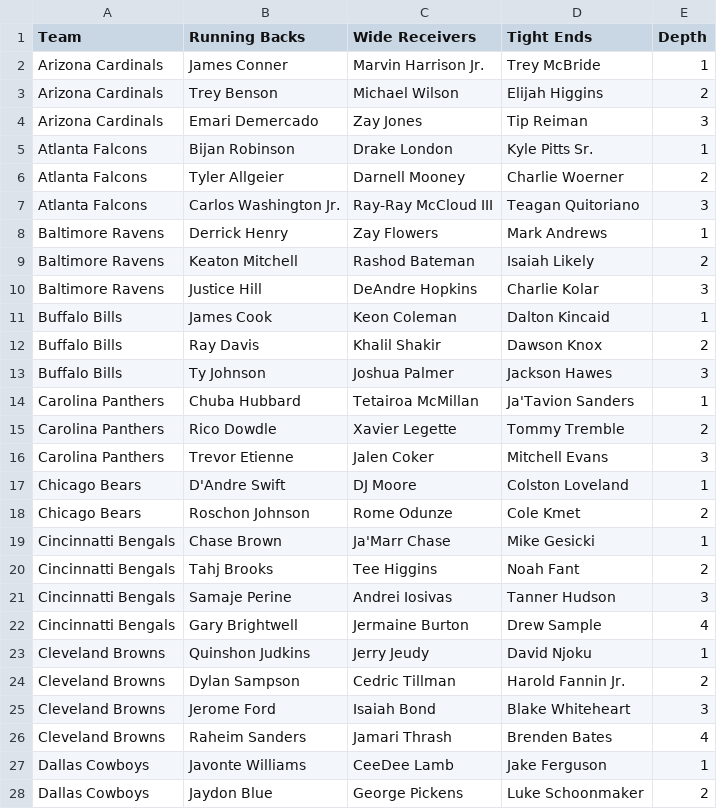
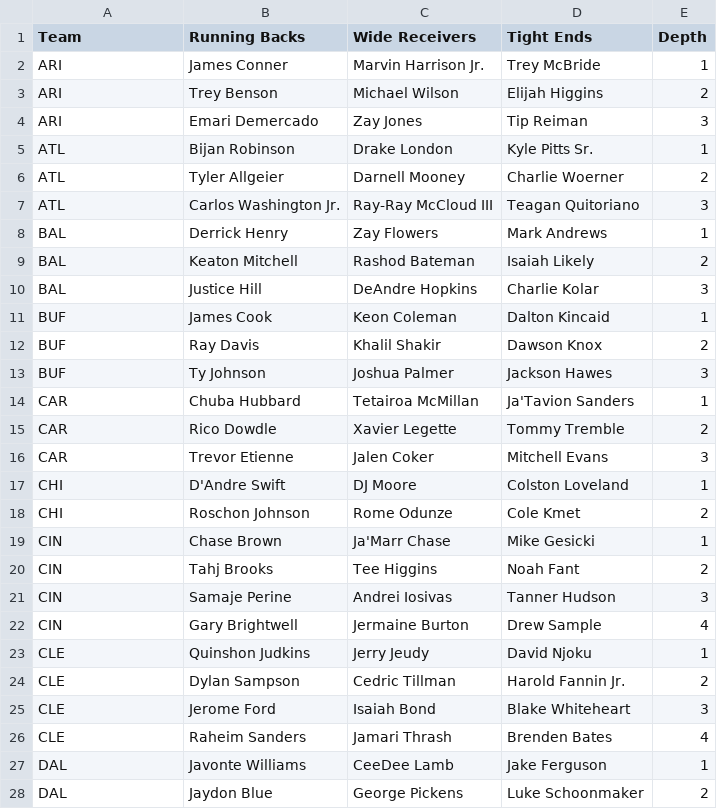
Before and after one commit to rseager/ffl-draft-tracker, a CSV file: FantasyPros_Fantasy_Football_2025_Depth_Charts vs.csv, drawn as a sheet; only a part is shown; the diff covers the shown part only.

```diff
--- a/FantasyPros_Fantasy_Football_2025_Depth_Charts vs.csv
+++ b/FantasyPros_Fantasy_Football_2025_Depth_Charts vs.csv
@@ -2,27 +2,27 @@ Team,Running Backs,Wide Receivers,Tight Ends,Depth
-Arizona Cardinals,James Conner,Marvin Harrison Jr.,Trey McBride,1
-Arizona Cardinals,Trey Benson,Michael Wilson,Elijah Higgins,2
-Arizona Cardinals,Emari Demercado,Zay Jones,Tip Reiman,3
-Atlanta Falcons,Bijan Robinson,Drake London,Kyle Pitts Sr.,1
-Atlanta Falcons,Tyler Allgeier,Darnell Mooney,Charlie Woerner,2
-Atlanta Falcons,Carlos Washington Jr.,Ray-Ray McCloud III,Teagan Quitoriano,3
-Baltimore Ravens,Derrick Henry,Zay Flowers,Mark Andrews,1
-Baltimore Ravens,Keaton Mitchell,Rashod Bateman,Isaiah Likely,2
-Baltimore Ravens,Justice Hill,DeAndre Hopkins,Charlie Kolar,3
-Buffalo Bills,James Cook,Keon Coleman,Dalton Kincaid,1
-Buffalo Bills,Ray Davis,Khalil Shakir,Dawson Knox,2
-Buffalo Bills,Ty Johnson,Joshua Palmer,Jackson Hawes,3
-Carolina Panthers,Chuba Hubbard,Tetairoa McMillan,Ja'Tavion Sanders,1
-Carolina Panthers,Rico Dowdle,Xavier Legette,Tommy Tremble,2
-Carolina Panthers,Trevor Etienne,Jalen Coker,Mitchell Evans,3
-Chicago Bears,D'Andre Swift,DJ Moore,Colston Loveland,1
-Chicago Bears,Roschon Johnson,Rome Odunze,Cole Kmet,2
-Cincinnatti Bengals,Chase Brown,Ja'Marr Chase,Mike Gesicki,1
-Cincinnatti Bengals,Tahj Brooks,Tee Higgins,Noah Fant,2
-Cincinnatti Bengals,Samaje Perine,Andrei Iosivas,Tanner Hudson,3
-Cincinnatti Bengals,Gary Brightwell,Jermaine Burton,Drew Sample,4
-Cleveland Browns,Quinshon Judkins,Jerry Jeudy,David Njoku,1
-Cleveland Browns,Dylan Sampson,Cedric Tillman,Harold Fannin Jr.,2
-Cleveland Browns,Jerome Ford,Isaiah Bond,Blake Whiteheart,3
-Cleveland Browns,Raheim Sanders,Jamari Thrash,Brenden Bates,4
-Dallas Cowboys,Javonte Williams,CeeDee Lamb,Jake Ferguson,1
-Dallas Cowboys,Jaydon Blue,George Pickens,Luke Schoonmaker,2
+ARI,James Conner,Marvin Harrison Jr.,Trey McBride,1,,,,,,,
+ARI,Trey Benson,Michael Wilson,Elijah Higgins,2,,,,,,,
+ARI,Emari Demercado,Zay Jones,Tip Reiman,3,,,,,,,
+ATL,Bijan Robinson,Drake London,Kyle Pitts Sr.,1,,,,,,,
+ATL,Tyler Allgeier,Darnell Mooney,Charlie Woerner,2,,,,,,,
+ATL,Carlos Washington Jr.,Ray-Ray McCloud III,Teagan Quitoriano,3,,,,,,,
+BAL,Derrick Henry,Zay Flowers,Mark Andrews,1,,,,,,,
+BAL,Keaton Mitchell,Rashod Bateman,Isaiah Likely,2,,,,,,,
+BAL,Justice Hill,DeAndre Hopkins,Charlie Kolar,3,,,,,,,
+BUF,James Cook,Keon Coleman,Dalton Kincaid,1,,,,,,,
+BUF,Ray Davis,Khalil Shakir,Dawson Knox,2,,,,,,,
+BUF,Ty Johnson,Joshua Palmer,Jackson Hawes,3,,,,,,,
+CAR,Chuba Hubbard,Tetairoa McMillan,Ja'Tavion Sanders,1,,,,,,,
+CAR,Rico Dowdle,Xavier Legette,Tommy Tremble,2,,,,,,,
+CAR,Trevor Etienne,Jalen Coker,Mitchell Evans,3,,,,,,,
+CHI,D'Andre Swift,DJ Moore,Colston Loveland,1,,,,,,,
+CHI,Roschon Johnson,Rome Odunze,Cole Kmet,2,,,,,,,
+CIN,Chase Brown,Ja'Marr Chase,Mike Gesicki,1,,,,,,,
+CIN,Tahj Brooks,Tee Higgins,Noah Fant,2,,,,,,,
+CIN,Samaje Perine,Andrei Iosivas,Tanner Hudson,3,,,,,,,
+CIN,Gary Brightwell,Jermaine Burton,Drew Sample,4,,,,,,,
+CLE,Quinshon Judkins,Jerry Jeudy,David Njoku,1,,,,,,,
+CLE,Dylan Sampson,Cedric Tillman,Harold Fannin Jr.,2,,,,,,,
+CLE,Jerome Ford,Isaiah Bond,Blake Whiteheart,3,,,,,,,
+CLE,Raheim Sanders,Jamari Thrash,Brenden Bates,4,,,,,,,
+DAL,Javonte Williams,CeeDee Lamb,Jake Ferguson,1,,,,,,,
+DAL,Jaydon Blue,George Pickens,Luke Schoonmaker,2,,,,,,,
```
Also changed, not shown: 71 edited cells elsewhere in this file, 4 other files.
